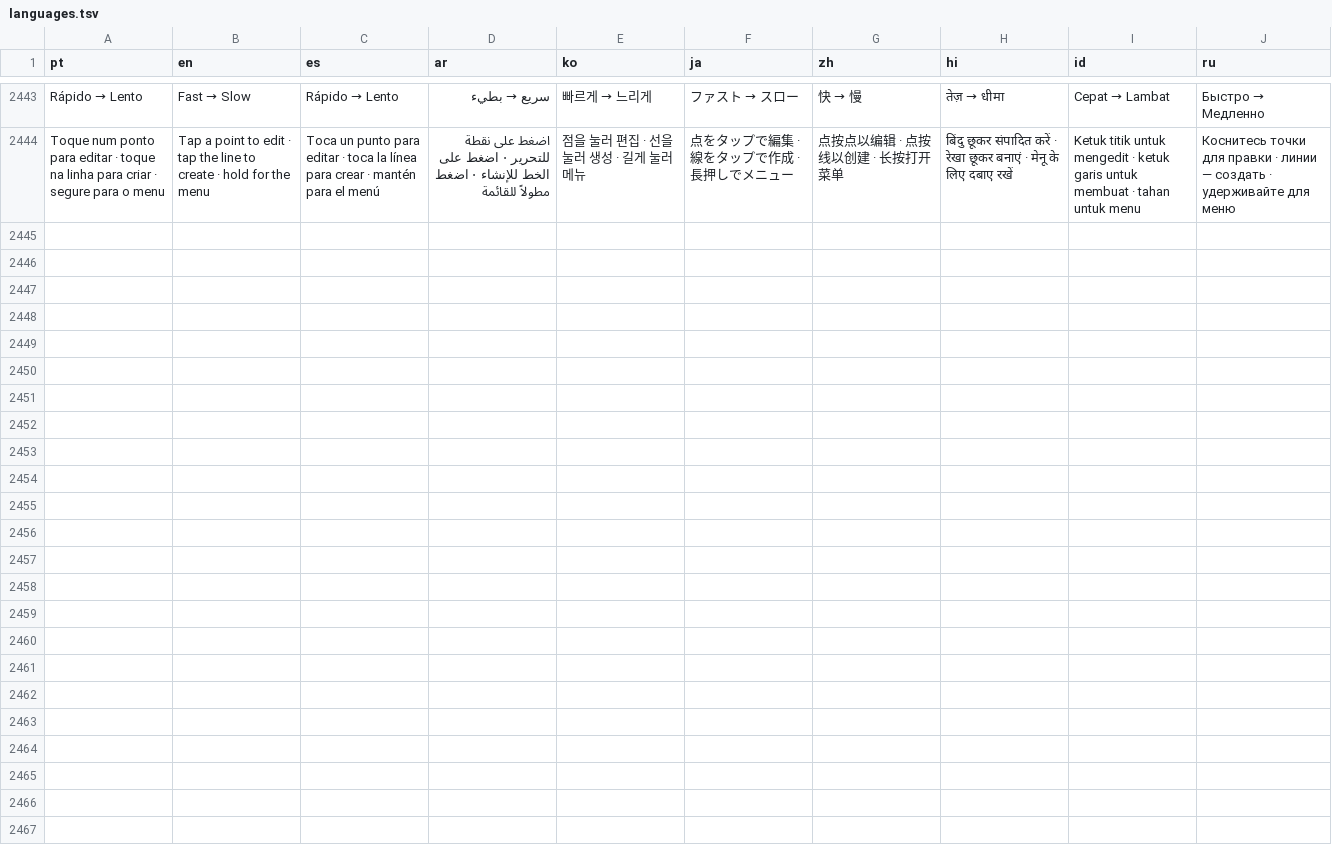
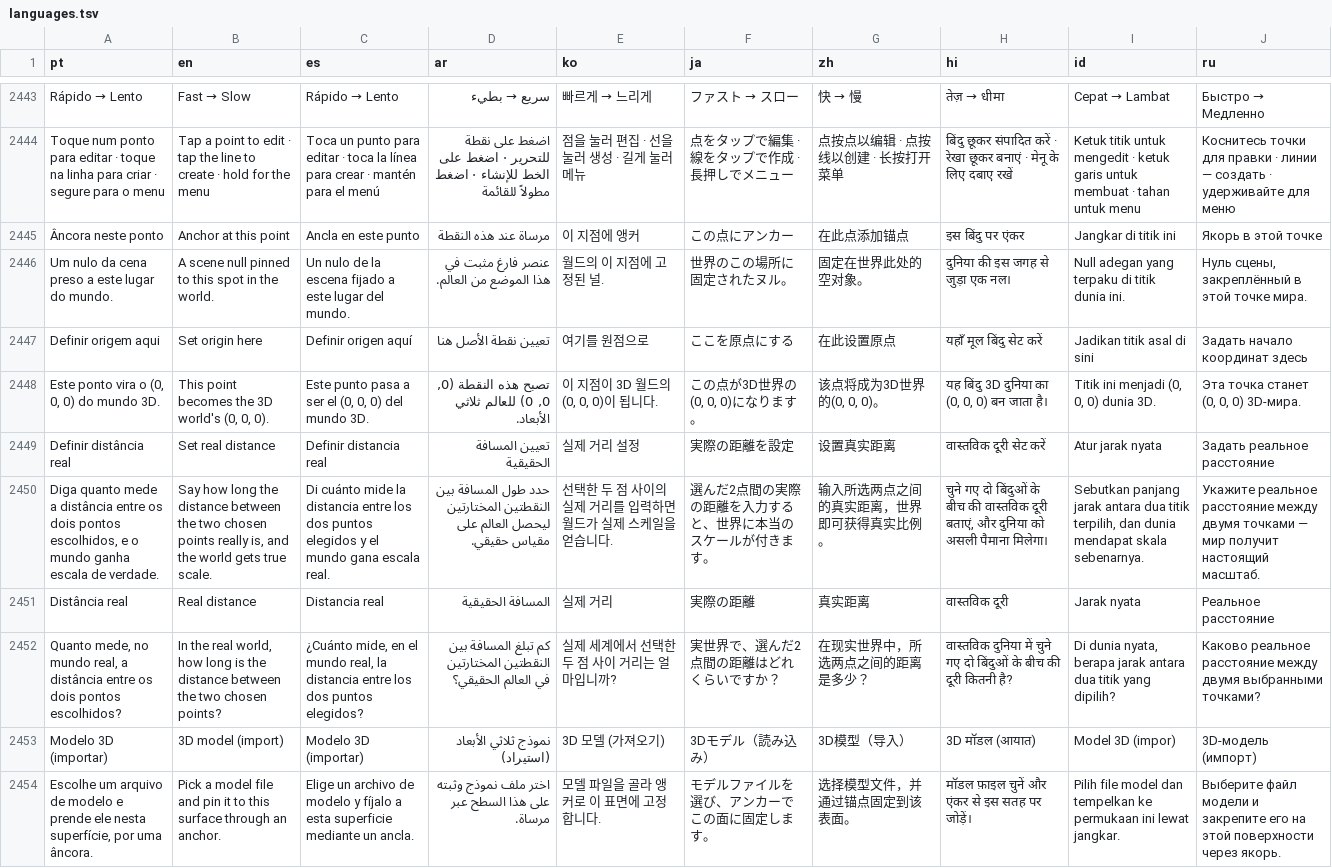
Before and after one commit to ueeruan/aurea, a TSV file: tool/languages.tsv, drawn as a sheet; only a part is shown, gaps mark what is left out; the diff names each change by its address in the sheet, - before the commit and + after, or states it on an @@ line.

```diff
--- a/tool/languages.tsv
+++ b/tool/languages.tsv
+row 2445: Âncora neste ponto | Anchor at this point | Ancla en este punto | مرساة عند هذه النقطة | 이 지점에 앵커 | この点にアンカー | 在此点添加锚点 | इस बिंदु पर एंकर | Jangkar di titik ini | Якорь в этой точке
+row 2446: Um nulo da cena preso a este lugar do mundo. | A scene null pinned to this spot in the world. | Un nulo de la escena fijado a este lugar del mundo. | عنصر فارغ مثبت في هذا الموضع من العالم. | 월드의 이 지점에 고정된 널. | 世界のこの場所に固定されたヌル。 | 固定在世界此处的空对象。 | दुनिया की इस जगह से जुड़ा एक नल। | Null adegan yang terpaku di titik dunia ini. | Нуль сцены, закреплённый в этой точке мира.
+row 2447: Definir origem aqui | Set origin here | Definir origen aquí | تعيين نقطة الأصل هنا | 여기를 원점으로 | ここを原点にする | 在此设置原点 | यहाँ मूल बिंदु सेट करें | Jadikan titik asal di sini | Задать начало координат здесь
+row 2448: Este ponto vira o (0, 0, 0) do mundo 3D. | This point becomes the 3D world's (0, 0, 0). | Este punto pasa a ser el (0, 0, 0) del mundo 3D. | تصبح هذه النقطة (0, 0, 0) للعالم ثلاثي الأبعاد. | 이 지점이 3D 월드의 (0, 0, 0)이 됩니다. | この点が3D世界の(0, 0, 0)になります。 | 该点将成为3D世界的(0, 0, 0)。 | यह बिंदु 3D दुनिया का (0, 0, 0) बन जाता है। | Titik ini menjadi (0, 0, 0) dunia 3D. | Эта точка станет (0, 0, 0) 3D-мира.
+row 2449: Definir distância real | Set real distance | Definir distancia real | تعيين المسافة الحقيقية | 실제 거리 설정 | 実際の距離を設定 | 设置真实距离 | वास्तविक दूरी सेट करें | Atur jarak nyata | Задать реальное расстояние
+row 2450: Diga quanto mede a distância entre os dois pontos escolhidos, e o mundo ganha escala de verdade. | Say how long the distance between the two chosen points really is, and the world gets true scale. | Di cuánto mide la distancia entre los dos puntos elegidos y el mundo gana escala real. | حدد طول المسافة بين النقطتين المختارتين ليحصل العالم على مقياس حقيقي. | 선택한 두 점 사이의 실제 거리를 입력하면 월드가 실제 스케일을 얻습니다. | 選んだ2点間の実際の距離を入力すると、世界に本当のスケールが付きます。 | 输入所选两点之间的真实距离，世界即可获得真实比例。 | चुने गए दो बिंदुओं के बीच की वास्तविक दूरी बताएं, और दुनिया को असली पैमाना मिलेगा। | Sebutkan panjang jarak antara dua titik terpilih, dan dunia mendapat skala sebenarnya. | Укажите реальное расстояние между двумя точками — мир получит настоящий масштаб.
+row 2451: Distância real | Real distance | Distancia real | المسافة الحقيقية | 실제 거리 | 実際の距離 | 真实距离 | वास्तविक दूरी | Jarak nyata | Реальное расстояние
+row 2452: Quanto mede, no mundo real, a distância entre os dois pontos escolhidos? | In the real world, how long is the distance between the two chosen points? | ¿Cuánto mide, en el mundo real, la distancia entre los dos puntos elegidos? | كم تبلغ المسافة بين النقطتين المختارتين في العالم الحقيقي؟ | 실제 세계에서 선택한 두 점 사이 거리는 얼마입니까? | 実世界で、選んだ2点間の距離はどれくらいですか？ | 在现实世界中，所选两点之间的距离是多少？ | वास्तविक दुनिया में चुने गए दो बिंदुओं के बीच की दूरी कितनी है? | Di dunia nyata, berapa jarak antara dua titik yang dipilih? | Каково реальное расстояние между двумя выбранными точками?
+row 2453: Modelo 3D (importar) | 3D model (import) | Modelo 3D (importar) | نموذج ثلاثي الأبعاد (استيراد) | 3D 모델 (가져오기) | 3Dモデル（読み込み） | 3D模型（导入） | 3D मॉडल (आयात) | Model 3D (impor) | 3D-модель (импорт)
+row 2454: Escolhe um arquivo de modelo e prende ele nesta superfície, por uma âncora. | Pick a model file and pin it to this surface through an anchor. | Elige un archivo de modelo y fíjalo a esta superficie mediante un ancla. | اختر ملف نموذج وثبته على هذا السطح عبر مرساة. | 모델 파일을 골라 앵커로 이 표면에 고정합니다. | モデルファイルを選び、アンカーでこの面に固定します。 | 选择模型文件，并通过锚点固定到该表面。 | मॉडल फ़ाइल चुनें और एंकर से इस सतह पर जोड़ें। | Pilih file model dan tempelkan ke permukaan ini lewat jangkar. | Выберите файл модели и закрепите его на этой поверхности через якорь.
```
Also changed, not shown: 6 other files.
